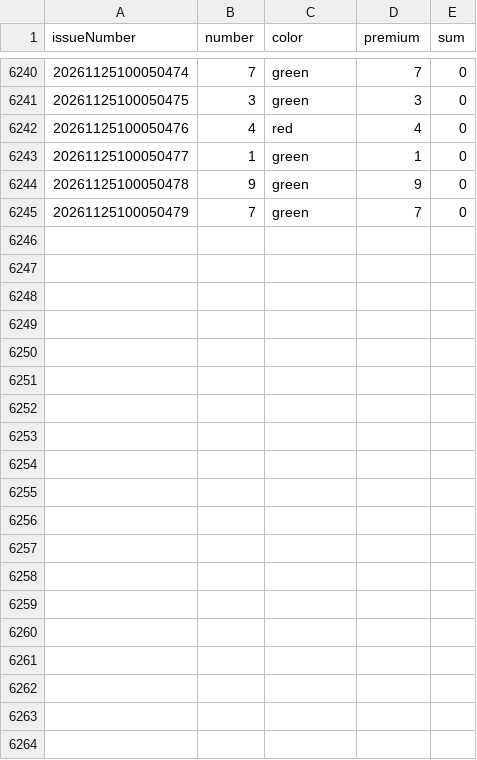
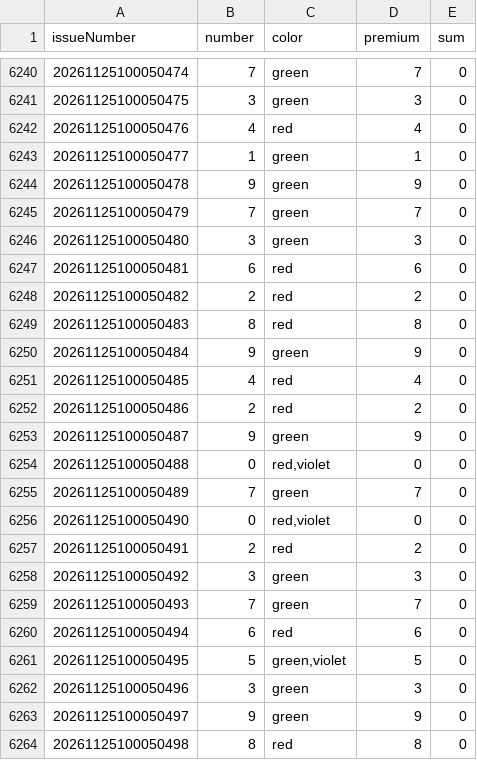
Before and after one commit to mrxpattan/gameData, a CSV file: data/wingo_30s.csv, drawn as a sheet; only a part is shown, gaps mark what is left out; the diff covers the shown part only; the diff names each change by its address in the sheet, - before the commit and + after, or states it on an @@ line.

```diff
--- a/data/wingo_30s.csv
+++ b/data/wingo_30s.csv
+row 6246: 20261125100050480 | 3 | green | 3 | 0
+row 6247: 20261125100050481 | 6 | red | 6 | 0
+row 6248: 20261125100050482 | 2 | red | 2 | 0
+row 6249: 20261125100050483 | 8 | red | 8 | 0
+row 6250: 20261125100050484 | 9 | green | 9 | 0
+row 6251: 20261125100050485 | 4 | red | 4 | 0
+row 6252: 20261125100050486 | 2 | red | 2 | 0
+row 6253: 20261125100050487 | 9 | green | 9 | 0
+row 6254: 20261125100050488 | 0 | red,violet | 0 | 0
+row 6255: 20261125100050489 | 7 | green | 7 | 0
+row 6256: 20261125100050490 | 0 | red,violet | 0 | 0
+row 6257: 20261125100050491 | 2 | red | 2 | 0
+row 6258: 20261125100050492 | 3 | green | 3 | 0
+row 6259: 20261125100050493 | 7 | green | 7 | 0
+row 6260: 20261125100050494 | 6 | red | 6 | 0
+row 6261: 20261125100050495 | 5 | green,violet | 5 | 0
+row 6262: 20261125100050496 | 3 | green | 3 | 0
+row 6263: 20261125100050497 | 9 | green | 9 | 0
+row 6264: 20261125100050498 | 8 | red | 8 | 0
```
Also changed, not shown: 11 added rows elsewhere in this file.
